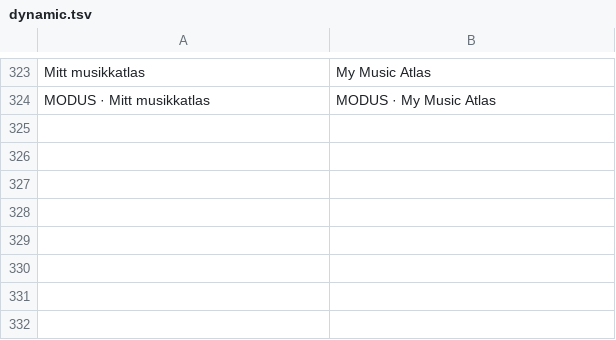
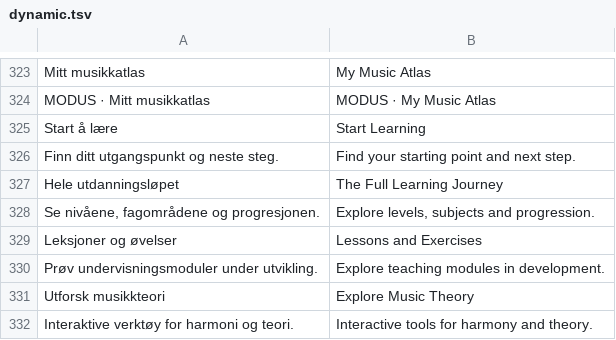
Before and after one commit to raaensimen-rgb/modus, a TSV file: content/i18n/dynamic.tsv, drawn as a sheet; only a part is shown, gaps mark what is left out.

Commit message:
Translate new Learn dropdown labels and supporting text

```diff
--- a/content/i18n/dynamic.tsv
+++ b/content/i18n/dynamic.tsv
@@ -324 +324,9 @@ Mitt musikkatlas	My Music Atlas
 MODUS · Mitt musikkatlas	MODUS · My Music Atlas
+Start å lære	Start Learning
+Finn ditt utgangspunkt og neste steg.	Find your starting point and next step.
+Hele utdanningsløpet	The Full Learning Journey
+Se nivåene, fagområdene og progresjonen.	Explore levels, subjects and progression.
+Leksjoner og øvelser	Lessons and Exercises
+Prøv undervisningsmoduler under utvikling.	Explore teaching modules in development.
+Utforsk musikkteori	Explore Music Theory
+Interaktive verktøy for harmoni og teori.	Interactive tools for harmony and theory.
```
